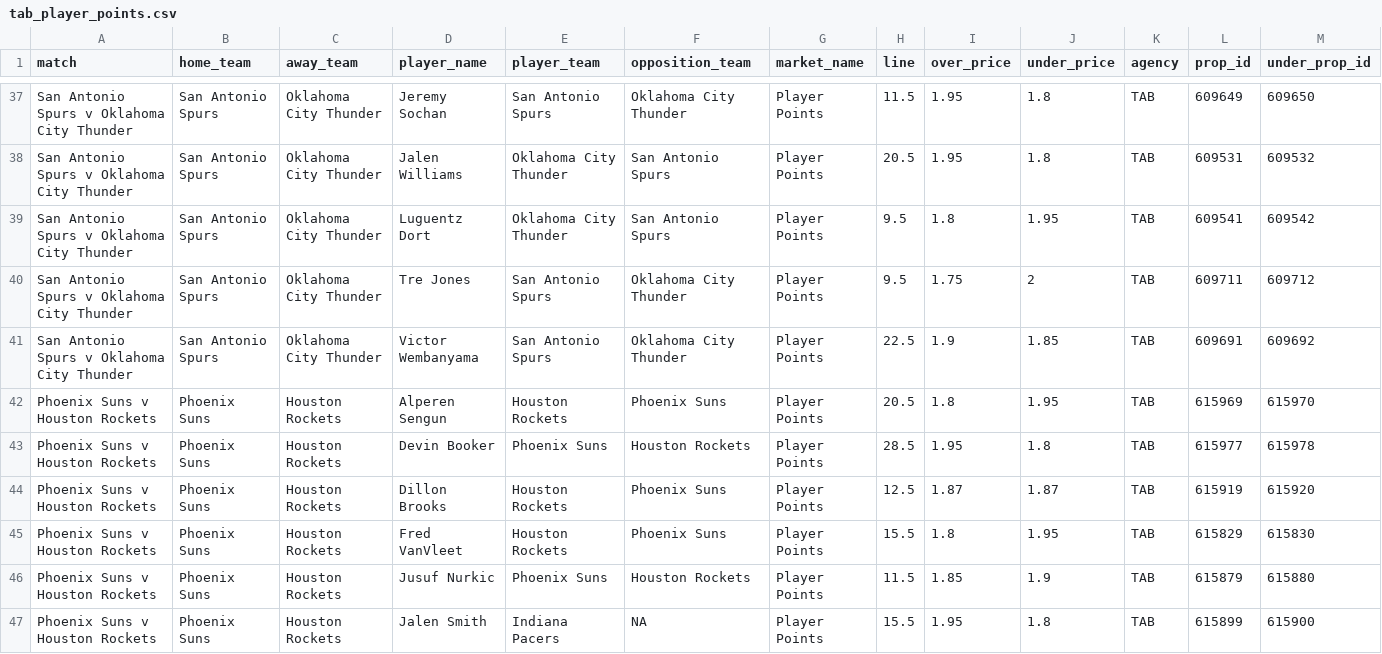
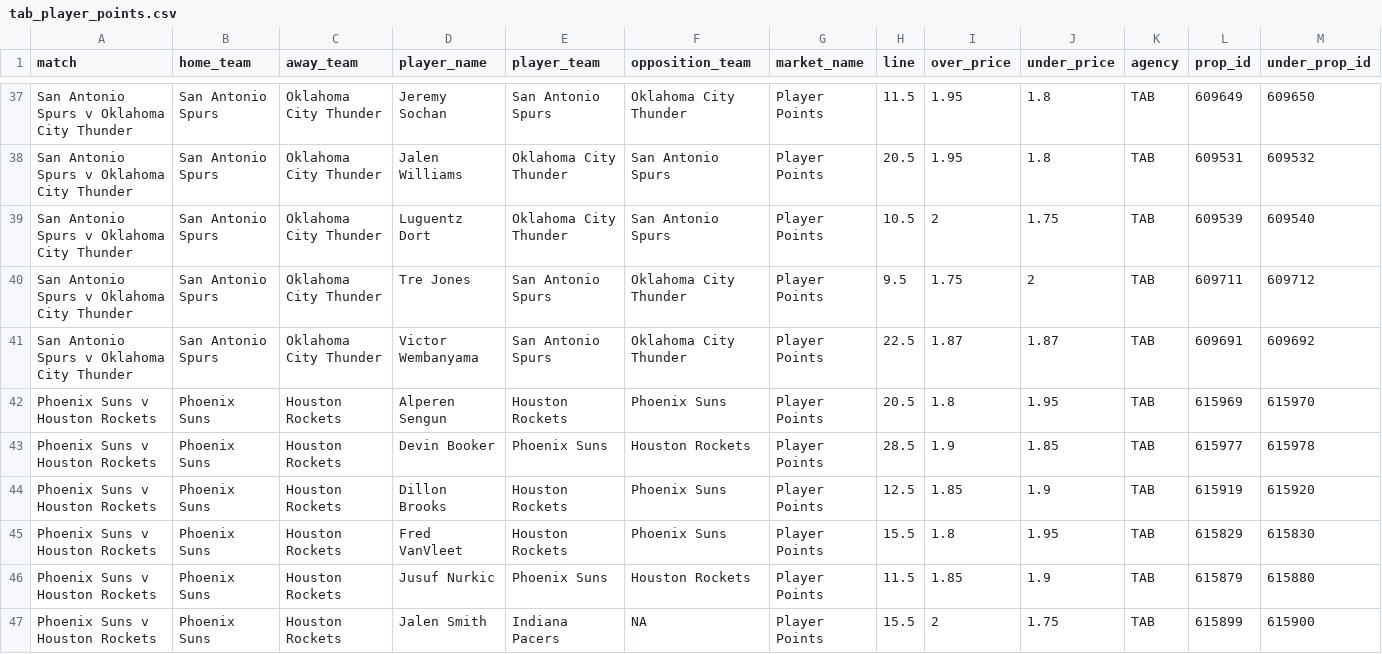
Before and after one commit to jamesbrown1417/NBA, a CSV file: Data/scraped_odds/tab_player_points.csv, drawn as a sheet; only a part is shown, gaps mark what is left out; the diff covers the shown part only.

```diff
--- a/Data/scraped_odds/tab_player_points.csv
+++ b/Data/scraped_odds/tab_player_points.csv
@@ -38,10 +38,10 @@ San Antonio Spurs v Oklahoma City Thunder,San Antonio Spurs,Oklahoma City Thunde
 San Antonio Spurs v Oklahoma City Thunder,San Antonio Spurs,Oklahoma City Thunder,Jalen Williams,Oklahoma City Thunder,San Antonio Spurs,Player Points,20.5,1.95,1.8,TAB,609531,609532
-San Antonio Spurs v Oklahoma City Thunder,San Antonio Spurs,Oklahoma City Thunder,Luguentz Dort,Oklahoma City Thunder,San Antonio Spurs,Player Points,9.5,1.8,1.95,TAB,609541,609542
+San Antonio Spurs v Oklahoma City Thunder,San Antonio Spurs,Oklahoma City Thunder,Luguentz Dort,Oklahoma City Thunder,San Antonio Spurs,Player Points,10.5,2,1.75,TAB,609539,609540
 San Antonio Spurs v Oklahoma City Thunder,San Antonio Spurs,Oklahoma City Thunder,Tre Jones,San Antonio Spurs,Oklahoma City Thunder,Player Points,9.5,1.75,2,TAB,609711,609712
-San Antonio Spurs v Oklahoma City Thunder,San Antonio Spurs,Oklahoma City Thunder,Victor Wembanyama,San Antonio Spurs,Oklahoma City Thunder,Player Points,22.5,1.9,1.85,TAB,609691,609692
+San Antonio Spurs v Oklahoma City Thunder,San Antonio Spurs,Oklahoma City Thunder,Victor Wembanyama,San Antonio Spurs,Oklahoma City Thunder,Player Points,22.5,1.87,1.87,TAB,609691,609692
 Phoenix Suns v Houston Rockets,Phoenix Suns,Houston Rockets,Alperen Sengun,Houston Rockets,Phoenix Suns,Player Points,20.5,1.8,1.95,TAB,615969,615970
-Phoenix Suns v Houston Rockets,Phoenix Suns,Houston Rockets,Devin Booker,Phoenix Suns,Houston Rockets,Player Points,28.5,1.95,1.8,TAB,615977,615978
-Phoenix Suns v Houston Rockets,Phoenix Suns,Houston Rockets,Dillon Brooks,Houston Rockets,Phoenix Suns,Player Points,12.5,1.87,1.87,TAB,615919,615920
+Phoenix Suns v Houston Rockets,Phoenix Suns,Houston Rockets,Devin Booker,Phoenix Suns,Houston Rockets,Player Points,28.5,1.9,1.85,TAB,615977,615978
+Phoenix Suns v Houston Rockets,Phoenix Suns,Houston Rockets,Dillon Brooks,Houston Rockets,Phoenix Suns,Player Points,12.5,1.85,1.9,TAB,615919,615920
 Phoenix Suns v Houston Rockets,Phoenix Suns,Houston Rockets,Fred VanVleet,Houston Rockets,Phoenix Suns,Player Points,15.5,1.8,1.95,TAB,615829,615830
 Phoenix Suns v Houston Rockets,Phoenix Suns,Houston Rockets,Jusuf Nurkic,Phoenix Suns,Houston Rockets,Player Points,11.5,1.85,1.9,TAB,615879,615880
-Phoenix Suns v Houston Rockets,Phoenix Suns,Houston Rockets,Jalen Smith,Indiana Pacers,NA,Player Points,15.5,1.95,1.8,TAB,615899,615900
+Phoenix Suns v Houston Rockets,Phoenix Suns,Houston Rockets,Jalen Smith,Indiana Pacers,NA,Player Points,15.5,2,1.75,TAB,615899,615900
```
Also changed, not shown: 6 added rows and 57 edited cells elsewhere in this file, Data/scraped_odds/betright_player_blocks.csv, Data/scraped_odds/bluebet_h2h.csv, 38 other files.
